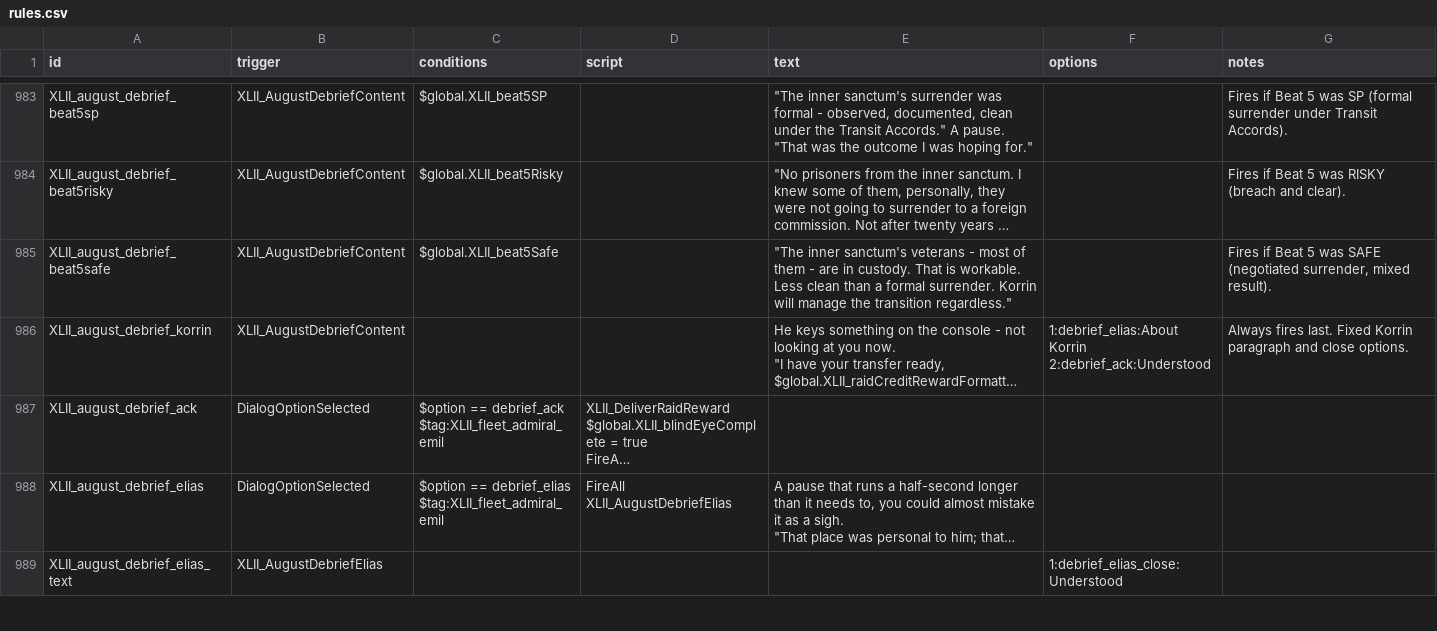
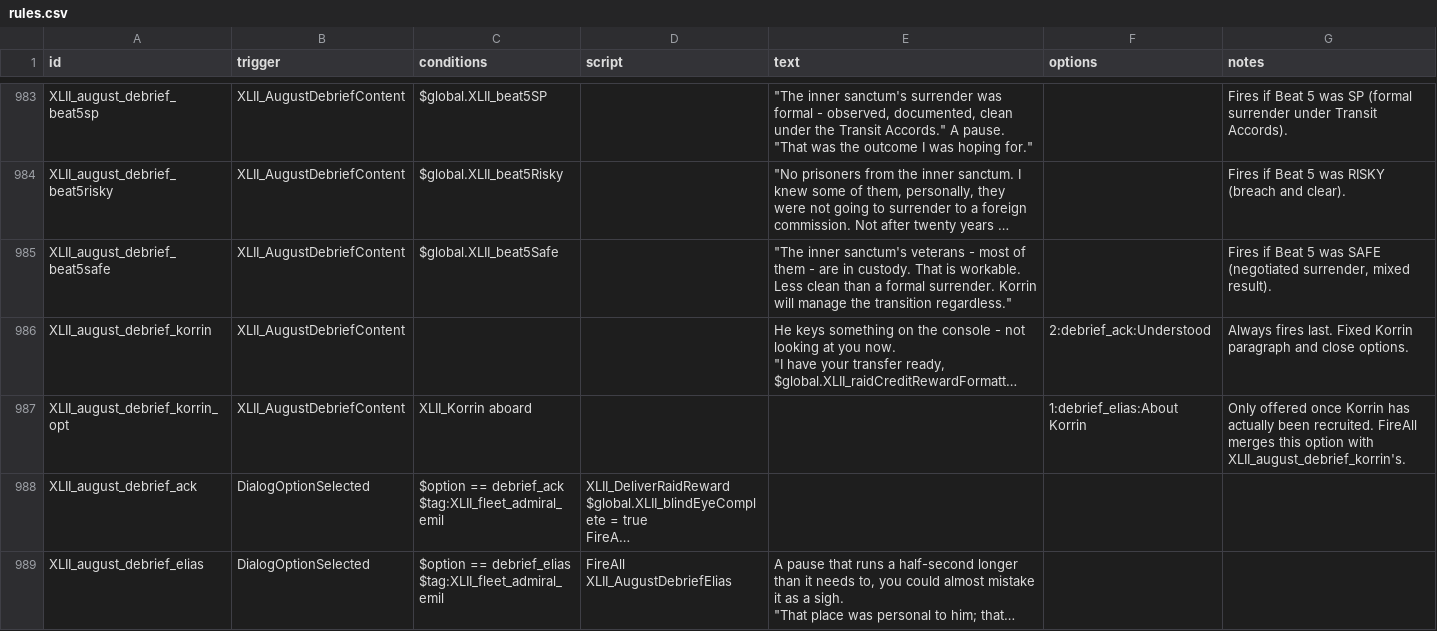
Before and after one commit to Levianeer/Draconis-Fleet, a CSV file: data/campaign/rules.csv, drawn as a sheet; only a part is shown, gaps mark what is left out; the shorter side is filled out with more unchanged rows; long unchanged cells end in …; ↵ is a line break in a cell; the diff names each change by its address in the sheet, - before the commit and + after, or states it on an @@ line.

Commit message:
Lock August's About Korrin debrief option
Only offered if Korrin has been recruited

```diff
--- a/data/campaign/rules.csv
+++ b/data/campaign/rules.csv
-F986 (options): 1:debrief_elias:About Korrin ↵ 2:debrief_ack:Understood
+F986 (options): 2:debrief_ack:Understood
+row 987: XLII_august_debrief_korrin_opt | XLII_AugustDebriefContent | XLII_Korrin aboard |  |  | 1:debrief_elias:About Korrin | Only offered once Korrin has actually been recruited. FireAll merges this option with XLII_august_debrief_korrin's.
```
